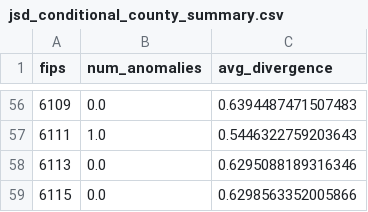
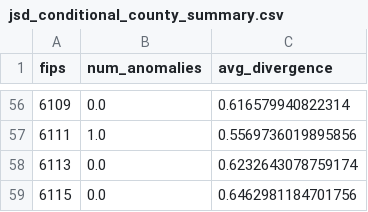
Before and after one commit to SatrunsDream/Wildfire-Property-Intelligence, a CSV file: website/_archive/backend/data/jsd_conditional_county_summary.csv, drawn as a sheet; only a part is shown, gaps mark what is left out; the diff covers the shown part only.

```diff
--- a/website/_archive/backend/data/jsd_conditional_county_summary.csv
+++ b/website/_archive/backend/data/jsd_conditional_county_summary.csv
@@ -56,4 +56,4 @@ fips,num_anomalies,avg_divergence
-6109,0.0,0.6394487471507483
-6111,1.0,0.5446322759203643
-6113,0.0,0.6295088189316346
-6115,0.0,0.6298563352005866
+6109,0.0,0.616579940822314
+6111,1.0,0.5569736019895856
+6113,0.0,0.6232643078759174
+6115,0.0,0.6462981184701756
```
Also changed, not shown: 61 edited cells elsewhere in this file, website/_archive/backend/data/color_pairs_analysis.csv, website/_archive/backend/data/jsd_conditional_divergence.csv, 13 other files.
